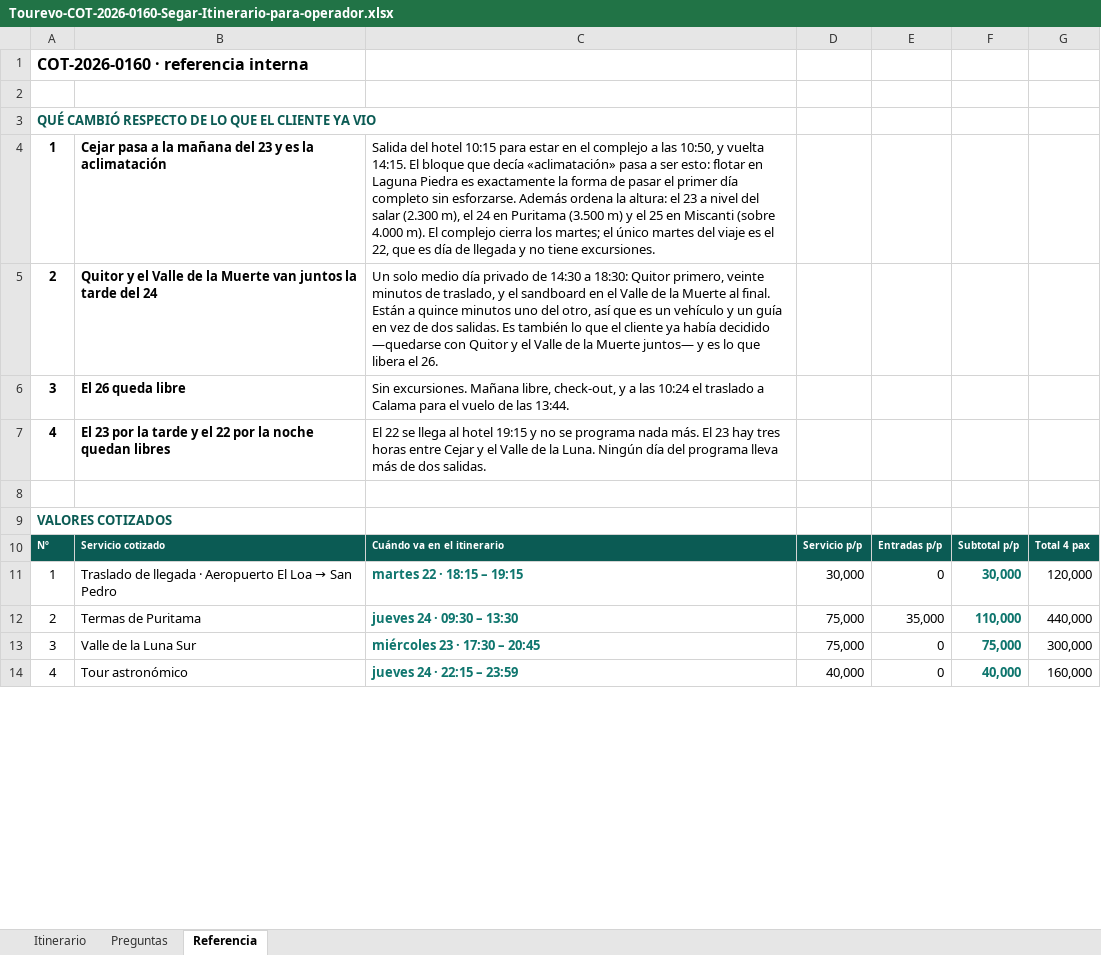
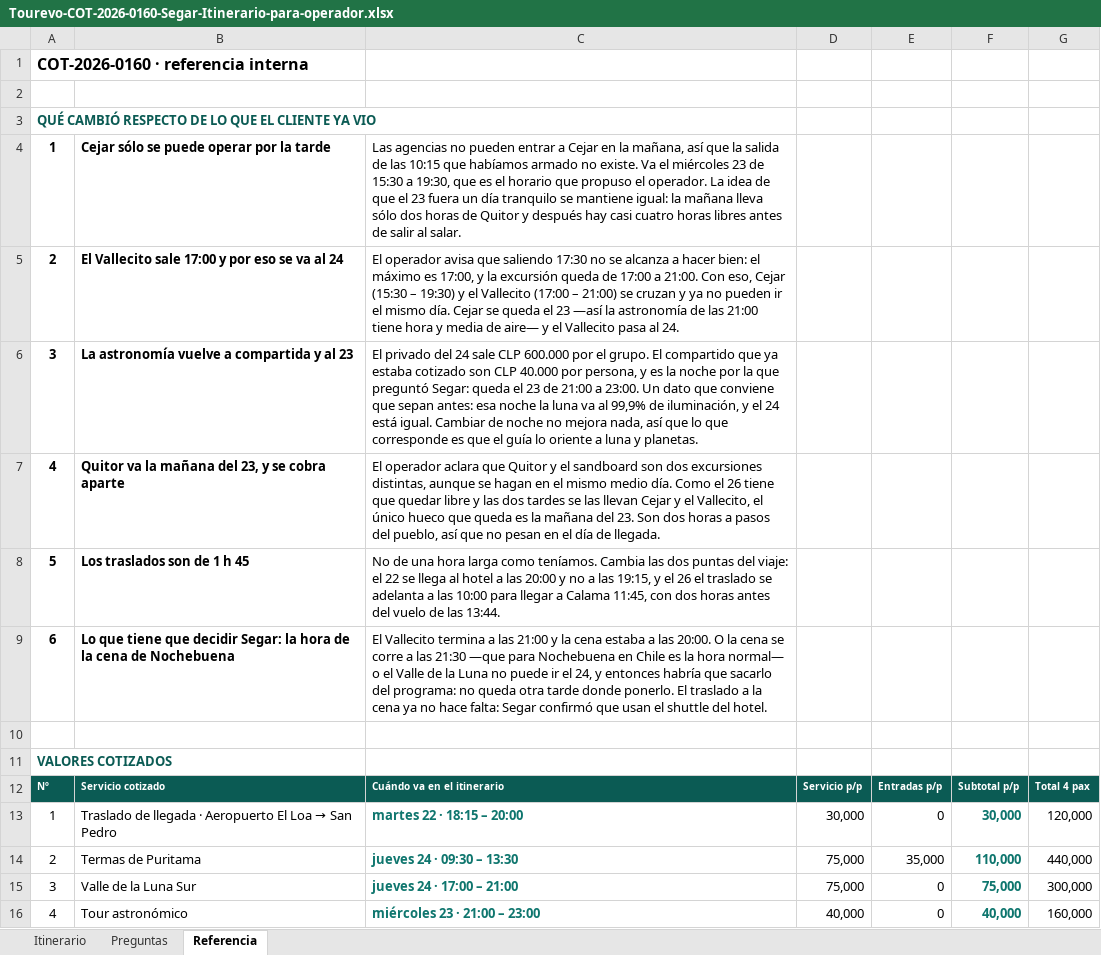
Before and after one commit to jpchs1/trabajos-varios, an Excel workbook: cotizaciones/segar-san-pedro-atacama/Tourevo-COT-2026-0160-Segar-Itinerario-para-operador.xlsx, sheet Referencia, drawn as a sheet; only a part is shown; values as stored, in another font and other column widths than the file's, no borders; removed rows and columns are numbered as before the commit, all else as after; the diff covers the shown part only; the diff names each change by its address in the sheet, - before the commit and + after, or states it on an @@ line.

```diff
--- a/cotizaciones/segar-san-pedro-atacama/Tourevo-COT-2026-0160-Segar-Itinerario-para-operador.xlsx (sheet Referencia)
+++ b/cotizaciones/segar-san-pedro-atacama/Tourevo-COT-2026-0160-Segar-Itinerario-para-operador.xlsx (sheet Referencia)
-B4: Cejar pasa a la mañana del 23 y es la aclimatación
+B4: Cejar sólo se puede operar por la tarde
-C4: Salida del hotel 10:15 para estar en el complejo a las 10:50, y vuelta 14:15. El bloque que decía «aclimatación» pasa a ser esto: flotar en Laguna Piedra es exactamente la forma de pasar el primer día completo sin esforzarse. Además ordena la altura: el 23 a nivel del salar (2.300 m), el 24 en Puritama (3.500 m) y el 25 en Miscanti (sobre 4.000 m). El complejo cierra los martes; el único martes del viaje es el 22, que es día de llegada y no tiene excursiones.
+C4: Las agencias no pueden entrar a Cejar en la mañana, así que la salida de las 10:15 que habíamos armado no existe. Va el miércoles 23 de 15:30 a 19:30, que es el horario que propuso el operador. La idea de que el 23 fuera un día tranquilo se mantiene igual: la mañana lleva sólo dos horas de Quitor y después hay casi cuatro horas libres antes de salir al salar.
-B5: Quitor y el Valle de la Muerte van juntos la tarde del 24
+B5: El Vallecito sale 17:00 y por eso se va al 24
-C5: Un solo medio día privado de 14:30 a 18:30: Quitor primero, veinte minutos de traslado, y el sandboard en el Valle de la Muerte al final. Están a quince minutos uno del otro, así que es un vehículo y un guía en vez de dos salidas. Es también lo que el cliente ya había decidido —quedarse con Quitor y el Valle de la Muerte juntos— y es lo que libera el 26.
+C5: El operador avisa que saliendo 17:30 no se alcanza a hacer bien: el máximo es 17:00, y la excursión queda de 17:00 a 21:00. Con eso, Cejar (15:30 – 19:30) y el Vallecito (17:00 – 21:00) se cruzan y ya no pueden ir el mismo día. Cejar se queda el 23 —así la astronomía de las 21:00 tiene hora y media de aire— y el Vallecito pasa al 24.
-row 6: 3 | El 26 queda libre | Sin excursiones. Mañana libre, check-out, y a las 10:24 el traslado a Calama para el vuelo de las 13:44.
+row 6: 3 | La astronomía vuelve a compartida y al 23 | El privado del 24 sale CLP 600.000 por el grupo. El compartido que ya estaba cotizado son CLP 40.000 por persona, y es la noche por la que preguntó Segar: queda el 23 de 21:00 a 23:00. Un dato que conviene que sepan antes: esa noche la luna va al 99,9% de iluminación, y el 24 está igual. Cambiar de noche no mejora nada, así que lo que corresponde es que el guía lo oriente a luna y planetas.
-B7: El 23 por la tarde y el 22 por la noche quedan libres
+B7: Quitor va la mañana del 23, y se cobra aparte
-C7: El 22 se llega al hotel 19:15 y no se programa nada más. El 23 hay tres horas entre Cejar y el Valle de la Luna. Ningún día del programa lleva más de dos salidas.
+C7: El operador aclara que Quitor y el sandboard son dos excursiones distintas, aunque se hagan en el mismo medio día. Como el 26 tiene que quedar libre y las dos tardes se las llevan Cejar y el Vallecito, el único hueco que queda es la mañana del 23. Son dos horas a pasos del pueblo, así que no pesan en el día de llegada.
+row 8: 5 | Los traslados son de 1 h 45 | No de una hora larga como teníamos. Cambia las dos puntas del viaje: el 22 se llega al hotel a las 20:00 y no a las 19:15, y el 26 el traslado se adelanta a las 10:00 para llegar a Calama 11:45, con dos horas antes del vuelo de las 13:44.
+row 9: 6 | Lo que tiene que decidir Segar: la hora de la cena de Nochebuena | El Vallecito termina a las 21:00 y la cena estaba a las 20:00. O la cena se corre a las 21:30 —que para Nochebuena en Chile es la hora normal— o el Valle de la Luna no puede ir el 24, y entonces habría que sacarlo del programa: no queda otra tarde donde ponerlo. El traslado a la cena ya no hace falta: Segar confirmó que usan el shuttle del hotel.
-C13: martes 22 · 18:15 – 19:15
+C13: martes 22 · 18:15 – 20:00
-C15: miércoles 23 · 17:30 – 20:45
+C15: jueves 24 · 17:00 – 21:00
-C16: jueves 24 · 22:15 – 23:59
+C16: miércoles 23 · 21:00 – 23:00
```
Also changed, not shown: 1 added row, 1 removed row and 11 edited cells elsewhere in this sheet, sheet Itinerario, sheet Preguntas, formulas that keep their value, 20 other files.
